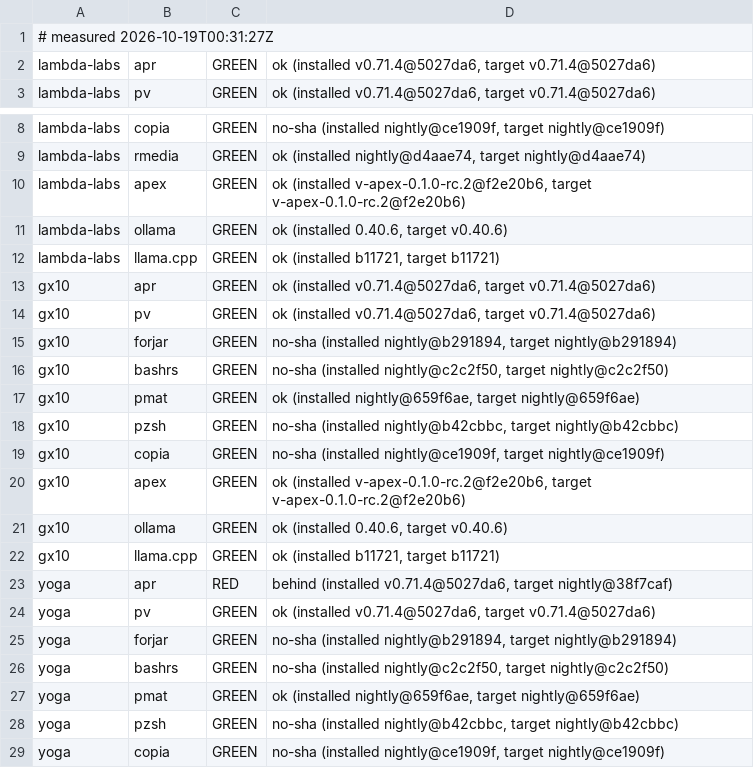
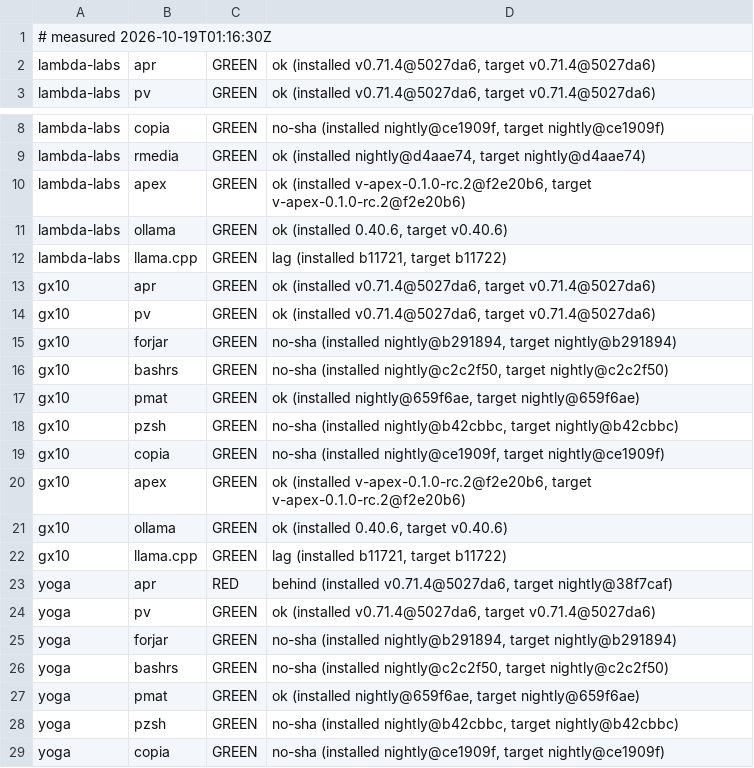
Before and after one commit to Zahgon/aprender, a TSV file: fleet/cells.tsv, drawn as a sheet; only a part is shown, gaps mark what is left out.

Commit message:
fleet cells 2026-10-19T01:16:30Z (fleet-drift)

```diff
--- a/fleet/cells.tsv
+++ b/fleet/cells.tsv
@@ -1,2 +1,2 @@
-# measured 2026-10-19T00:31:27Z
+# measured 2026-10-19T01:16:30Z
 lambda-labs	apr	GREEN	ok (installed v0.71.4@5027da6, target v0.71.4@5027da6)
@@ -11,3 +11,3 @@ lambda-labs	apex	GREEN	ok (installed v-apex-0.1.0-rc.2@f2e20b6, target v-apex-0.
 lambda-labs	ollama	GREEN	ok (installed 0.40.6, target v0.40.6)
-lambda-labs	llama.cpp	GREEN	ok (installed b11721, target b11721)
+lambda-labs	llama.cpp	GREEN	lag (installed b11721, target b11722)
 gx10	apr	GREEN	ok (installed v0.71.4@5027da6, target v0.71.4@5027da6)
@@ -21,3 +21,3 @@ gx10	apex	GREEN	ok (installed v-apex-0.1.0-rc.2@f2e20b6, target v-apex-0.1.0-rc.
 gx10	ollama	GREEN	ok (installed 0.40.6, target v0.40.6)
-gx10	llama.cpp	GREEN	ok (installed b11721, target b11721)
+gx10	llama.cpp	GREEN	lag (installed b11721, target b11722)
 yoga	apr	RED	behind (installed v0.71.4@5027da6, target nightly@38f7caf)
```
